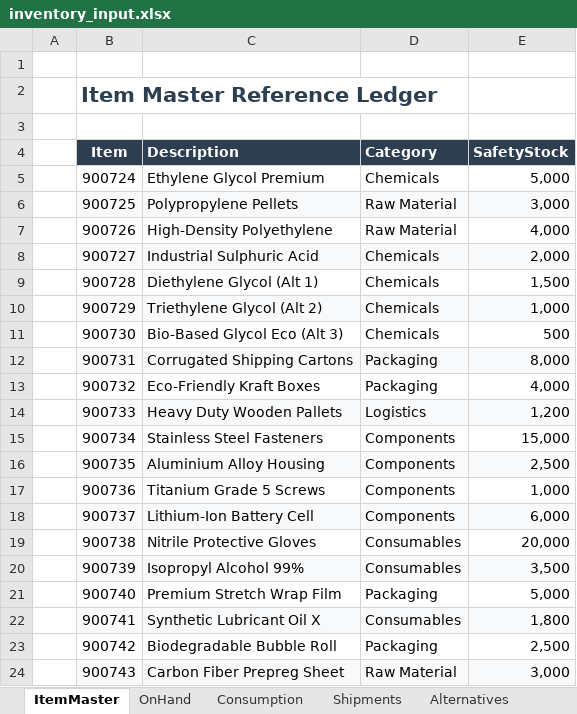
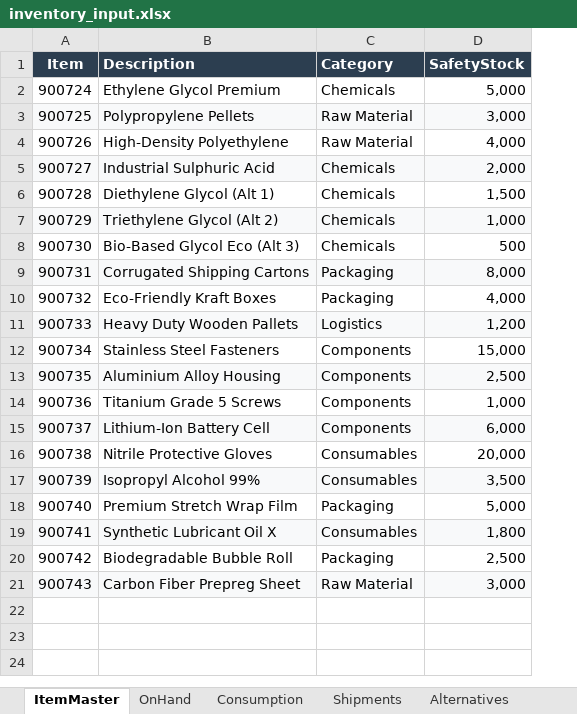
Before and after one commit to umayangana2001/inventory-risk-tracker, an Excel workbook: datasets/inventory_input.xlsx, sheet ItemMaster, drawn as a sheet; values as stored, in another font and other column widths than the file's, no borders; table styles not drawn; removed rows and columns are numbered as before the commit, all else as after; the diff names each change by its address in the sheet, - before the commit and + after, or states it on an @@ line.

```diff
--- a/datasets/inventory_input.xlsx (sheet ItemMaster)
+++ b/datasets/inventory_input.xlsx (sheet ItemMaster)
-column A, empty
-row 1: (empty)
-row 2:  | Item Master Reference Ledger
-row 3: (empty)
```
Also changed, not shown: sheet Alternatives, sheet OnHand, sheet Shipments, sheet Consumption, 24 other files.
